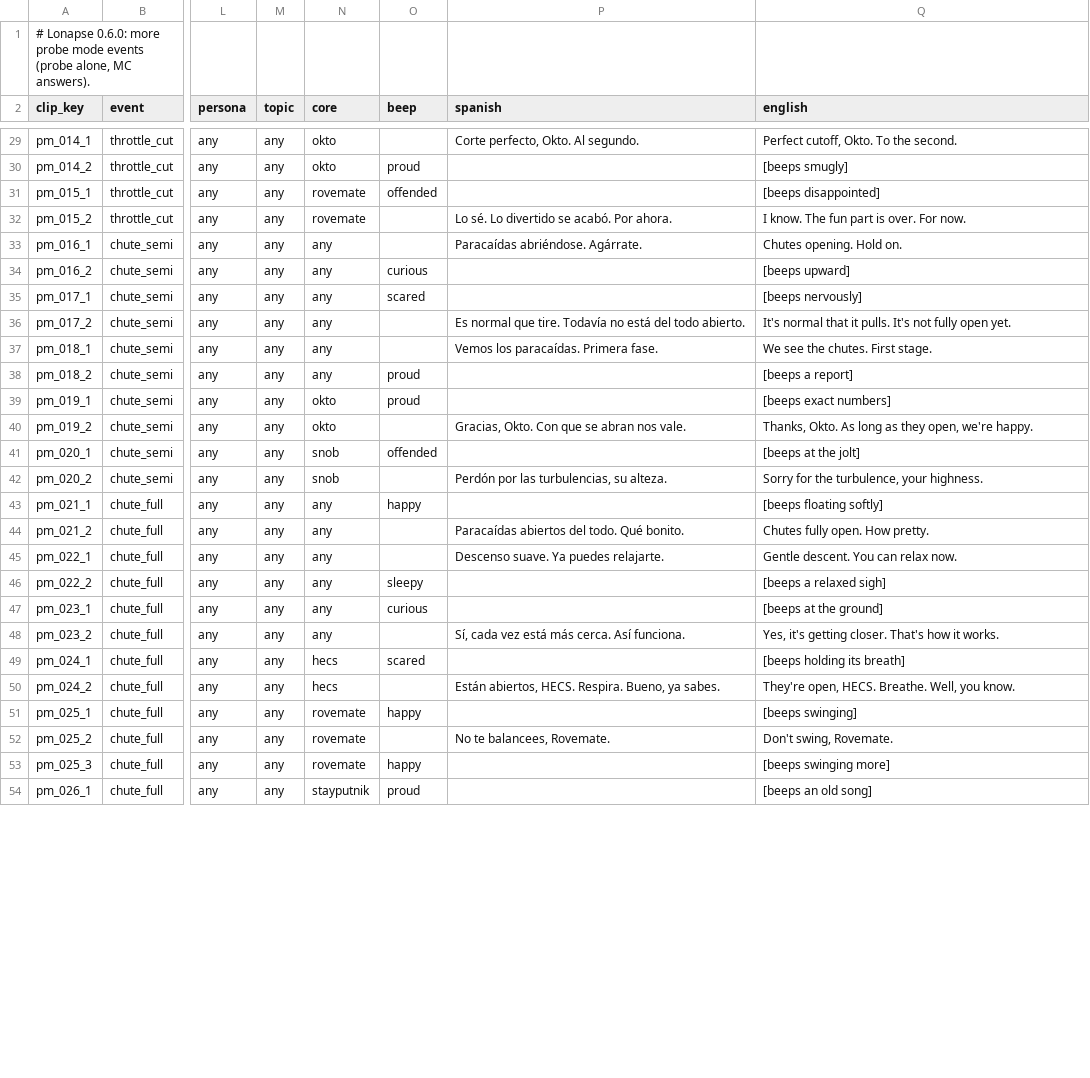
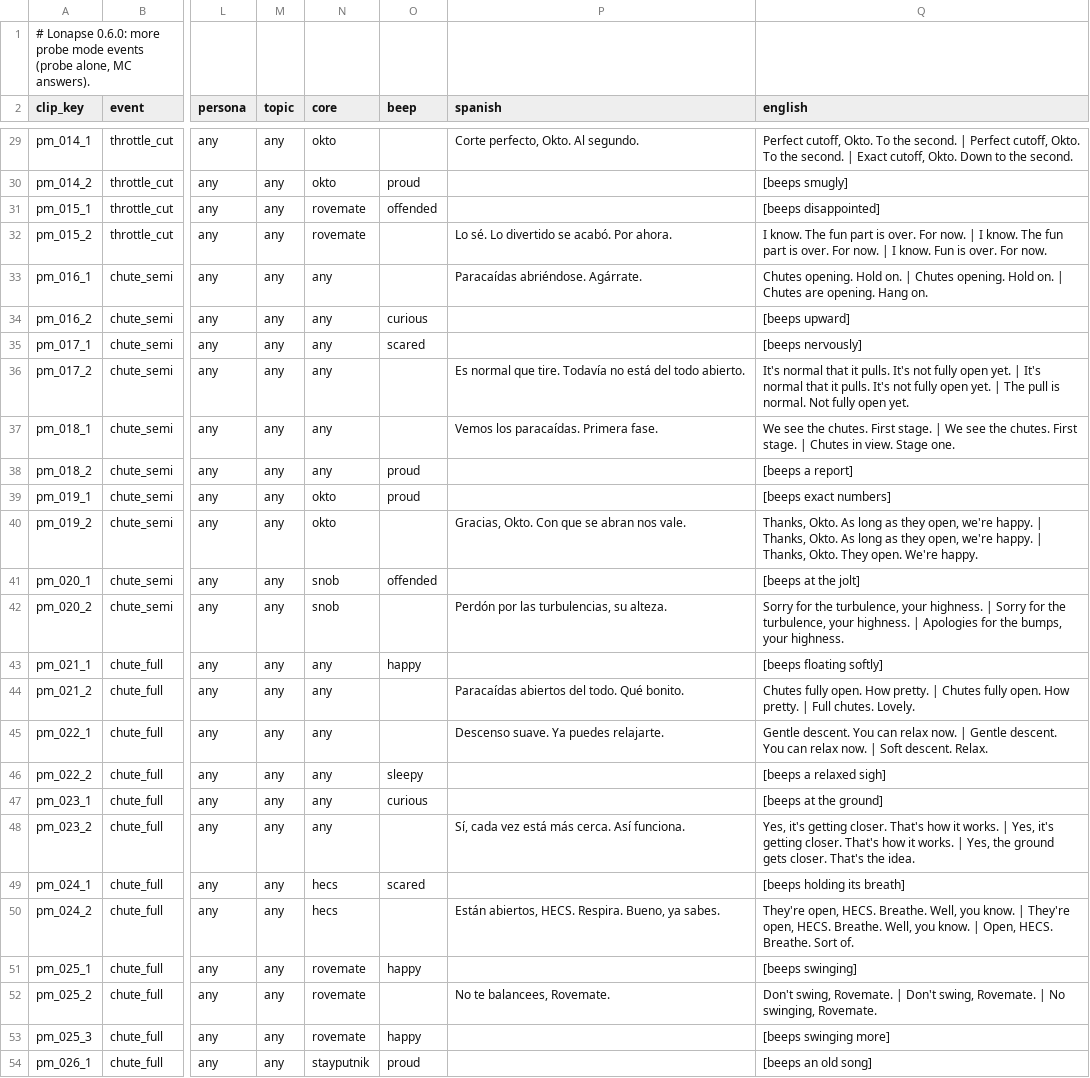
Before and after one commit to D3rpyy/KSP-Lonapse, a TSV file: audio/lonapse/phrases/probe_more.tsv, drawn as a sheet; only a part is shown, gaps mark what is left out; the diff covers the shown part only; the diff names each change by its address in the sheet, - before the commit and + after, or states it on an @@ line.

```diff
--- a/audio/lonapse/phrases/probe_more.tsv
+++ b/audio/lonapse/phrases/probe_more.tsv
-Q29 (english): …the second.
+Q29 (english): …the second. | Perfect cutoff, Okto. To the second. | Exact cutoff, Okto. Down to the second.
-Q32 (english): …For now.
+Q32 (english): …For now. | I know. The fun part is over. For now. | I know. Fun is over. For now.
-Q33 (english): …Hold on.
+Q33 (english): …Hold on. | Chutes opening. Hold on. | Chutes are opening. Hang on.
-Q36 (english): …open yet.
+Q36 (english): …open yet. | It's normal that it pulls. It's not fully open yet. | The pull is normal. Not fully open yet.
-Q37 (english): …First stage.
+Q37 (english): …First stage. | We see the chutes. First stage. | Chutes in view. Stage one.
-Q40 (english): …we're happy.
+Q40 (english): …we're happy. | Thanks, Okto. As long as they open, we're happy. | Thanks, Okto. They open. We're happy.
-Q42 (english): …your highness.
+Q42 (english): …your highness. | Sorry for the turbulence, your highness. | Apologies for the bumps, your highness.
-Q44 (english): …How pretty.
+Q44 (english): …How pretty. | Chutes fully open. How pretty. | Full chutes. Lovely.
-Q45 (english): …relax now.
+Q45 (english): …relax now. | Gentle descent. You can relax now. | Soft descent. Relax.
-Q48 (english): …it works.
+Q48 (english): …it works. | Yes, it's getting closer. That's how it works. | Yes, the ground gets closer. That's the idea.
-Q50 (english): …you know.
+Q50 (english): …you know. | They're open, HECS. Breathe. Well, you know. | Open, HECS. Breathe. Sort of.
-Q52 (english): …swing, Rovemate.
+Q52 (english): …swing, Rovemate. | Don't swing, Rovemate. | No swinging, Rovemate.
```
Also changed, not shown: 56 edited cells elsewhere in this file.
